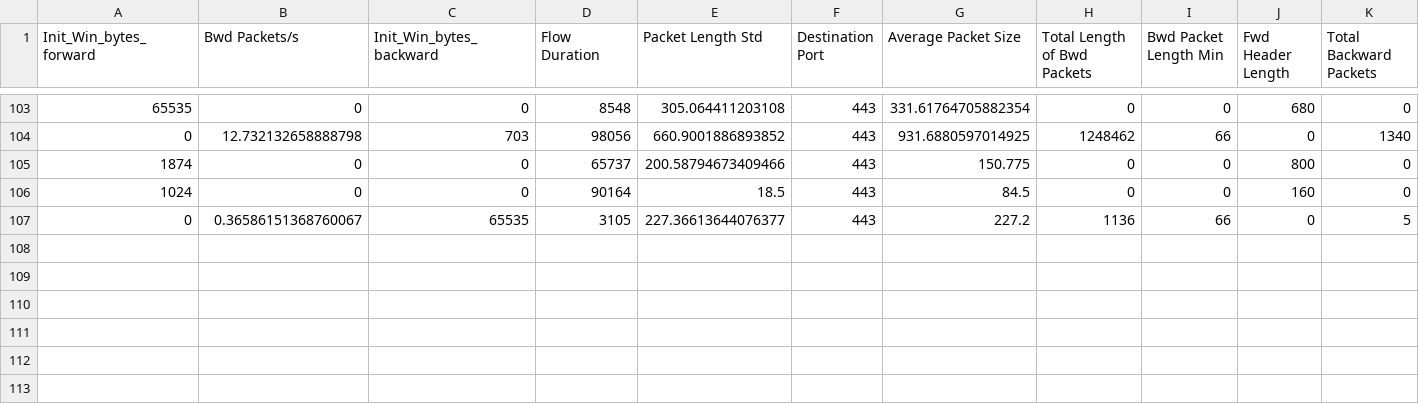
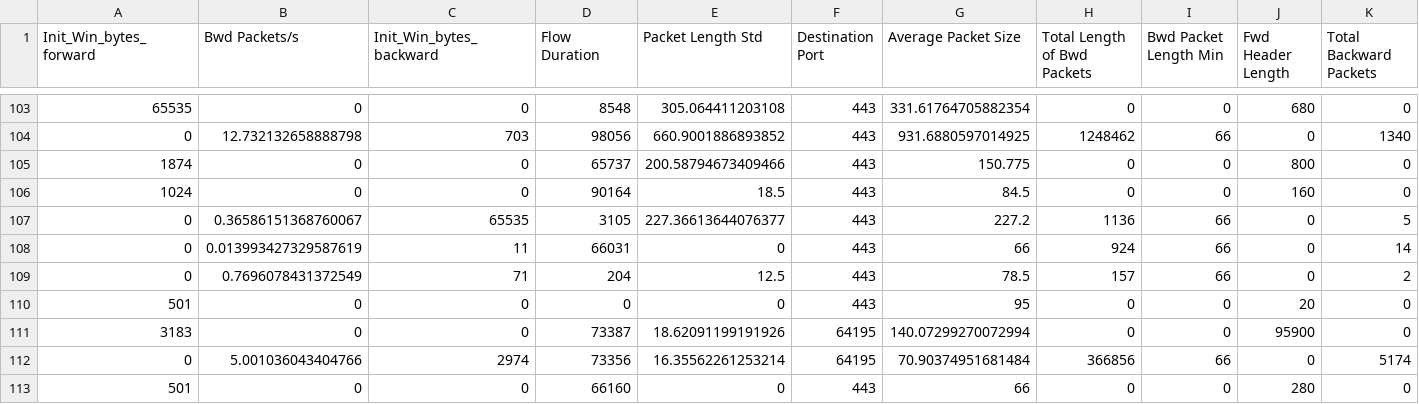
Before and after one commit to VincentSheh/Network_Anomaly, a CSV file: packet_collector/output.csv, drawn as a sheet; only a part is shown, gaps mark what is left out; rows hold the shown columns only; the diff names each change by its address in the sheet, - before the commit and + after, or states it on an @@ line.

```diff
--- a/packet_collector/output.csv
+++ b/packet_collector/output.csv
+row 108: 0 | 0.013993427329587619 | 11 | 66031 | 0 | 443 | 66 | 924 | 66 | 0 | 14
+row 109: 0 | 0.7696078431372549 | 71 | 204 | 12.5 | 443 | 78.5 | 157 | 66 | 0 | 2
+row 110: 501 | 0 | 0 | 0 | 0 | 443 | 95 | 0 | 0 | 20 | 0
+row 111: 3183 | 0 | 0 | 73387 | 18.62091199191926 | 64195 | 140.07299270072994 | 0 | 0 | 95900 | 0
+row 112: 0 | 5.001036043404766 | 2974 | 73356 | 16.35562261253214 | 64195 | 70.90374951681484 | 366856 | 66 | 0 | 5174
+row 113: 501 | 0 | 0 | 66160 | 0 | 443 | 66 | 0 | 0 | 280 | 0
```
Also changed, not shown: packet_collector/bwlist.csv, 2 other files.
